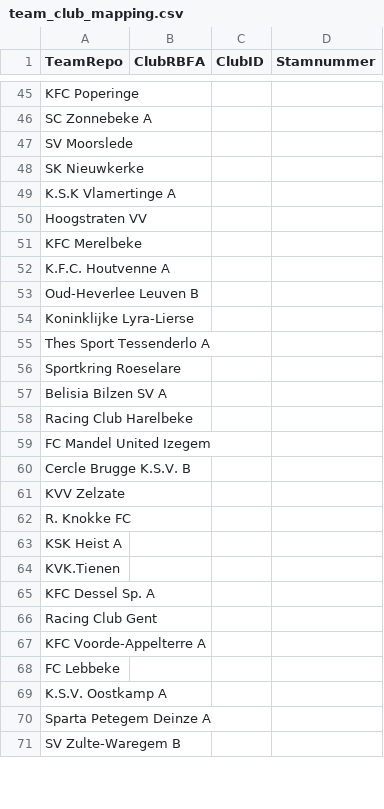
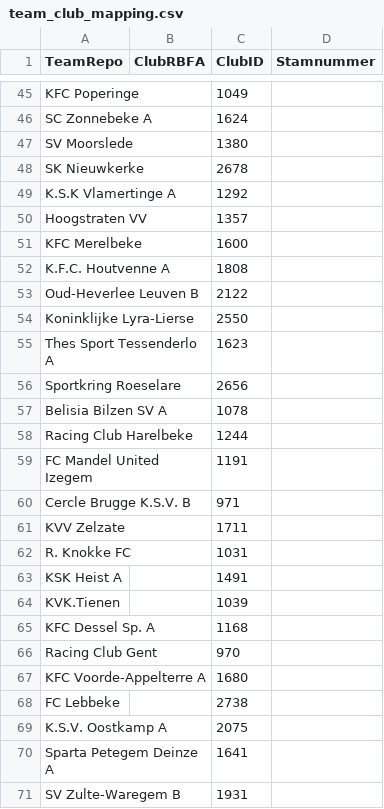
Before and after one commit to vjo18/scouting2627, a CSV file: data_raw/team_club_mapping.csv, drawn as a sheet; only a part is shown, gaps mark what is left out; the diff covers the shown part only; the diff names each change by its address in the sheet, - before the commit and + after, or states it on an @@ line.

```diff
--- a/data_raw/team_club_mapping.csv
+++ b/data_raw/team_club_mapping.csv
-C45 (ClubID): (empty)
+C45 (ClubID): 1049
-C46 (ClubID): (empty)
+C46 (ClubID): 1624
-C47 (ClubID): (empty)
+C47 (ClubID): 1380
-C48 (ClubID): (empty)
+C48 (ClubID): 2678
-C49 (ClubID): (empty)
+C49 (ClubID): 1292
-C50 (ClubID): (empty)
+C50 (ClubID): 1357
-C51 (ClubID): (empty)
+C51 (ClubID): 1600
-C52 (ClubID): (empty)
+C52 (ClubID): 1808
-C53 (ClubID): (empty)
+C53 (ClubID): 2122
-C54 (ClubID): (empty)
+C54 (ClubID): 2550
-C55 (ClubID): (empty)
+C55 (ClubID): 1623
-C56 (ClubID): (empty)
+C56 (ClubID): 2656
-C57 (ClubID): (empty)
+C57 (ClubID): 1078
-C58 (ClubID): (empty)
+C58 (ClubID): 1244
-C59 (ClubID): (empty)
+C59 (ClubID): 1191
-C60 (ClubID): (empty)
+C60 (ClubID): 971
-C61 (ClubID): (empty)
+C61 (ClubID): 1711
-C62 (ClubID): (empty)
+C62 (ClubID): 1031
-C63 (ClubID): (empty)
+C63 (ClubID): 1491
-C64 (ClubID): (empty)
+C64 (ClubID): 1039
-C65 (ClubID): (empty)
+C65 (ClubID): 1168
-C66 (ClubID): (empty)
+C66 (ClubID): 970
-C67 (ClubID): (empty)
+C67 (ClubID): 1680
-C68 (ClubID): (empty)
+C68 (ClubID): 2738
-C69 (ClubID): (empty)
+C69 (ClubID): 2075
-C70 (ClubID): (empty)
+C70 (ClubID): 1641
-C71 (ClubID): (empty)
+C71 (ClubID): 1931
```
Also changed, not shown: 53 edited cells elsewhere in this file, 1 other file.
